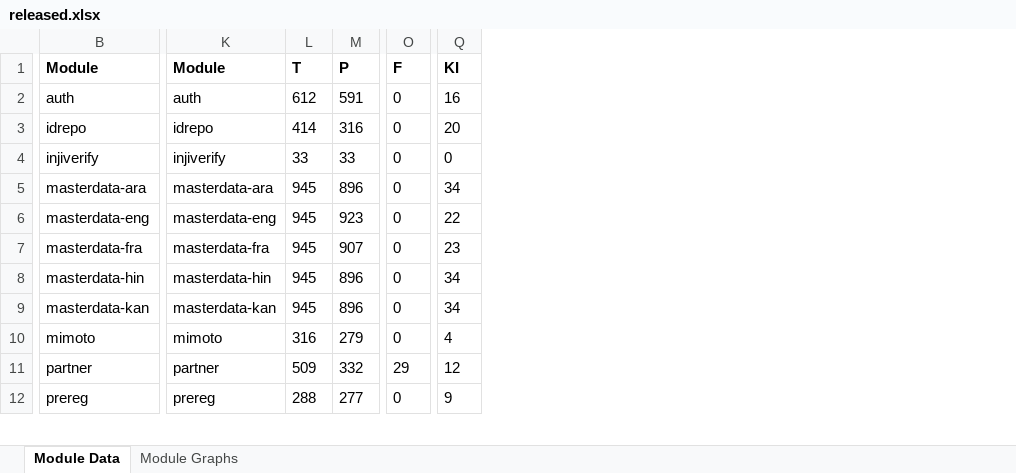
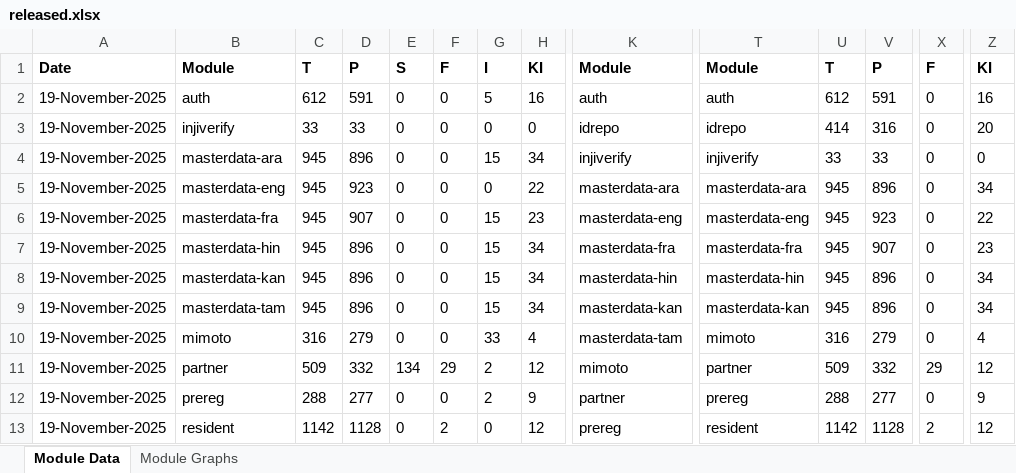
Before and after one commit to mosip/test-management, an Excel workbook: minio-report-tracker/xlxs/released.xlsx, sheet Module Data, drawn as a sheet; only a part is shown, gaps mark what is left out; values as stored, in another font and other column widths than the file's, no borders; addresses are those after the commit; rows hold the shown columns only; the diff covers the shown part only; the diff names each change by its address in the sheet, - before the commit and + after, or states it on an @@ line.

```diff
--- a/minio-report-tracker/xlxs/released.xlsx (sheet Module Data)
+++ b/minio-report-tracker/xlxs/released.xlsx (sheet Module Data)
+column A, rows 1-9: Date | 19-November-2025 | 19-November-2025 | 19-November-2025 | 19-November-2025 | 19-November-2025 | 19-November-2025 | 19-November-2025 | 19-November-2025; rows 11-13: all 19-November-2025
+column B, rows 1-9: Module | auth | injiverify | masterdata-ara | masterdata-eng | masterdata-fra | masterdata-hin | masterdata-kan | masterdata-tam; rows 11-13: partner | prereg | resident
+column C, rows 1-9: T | 612 | 33 | 945 | 945 | 945 | 945 | 945 | 945; rows 11-13: 509 | 288 | 1142
+column D, rows 1-9: P | 591 | 33 | 896 | 923 | 907 | 896 | 896 | 896; rows 11-13: 332 | 277 | 1128
+column E, rows 1-9: S | 0 | 0 | 0 | 0 | 0 | 0 | 0 | 0; rows 11-13: 134 | 0 | 0
+column F, rows 1-9: F | 0 | 0 | 0 | 0 | 0 | 0 | 0 | 0; rows 11-13: 29 | 0 | 2
+column G, rows 1-9: I | 5 | 0 | 15 | 0 | 15 | 15 | 15 | 15; rows 11-13: 2 | 2 | 0
+column H, rows 1-9: KI | 16 | 0 | 34 | 22 | 23 | 34 | 34 | 34; rows 11-13: 12 | 9 | 12
+row 10: 19-November-2025 | mimoto | 316 | 279 | 0 | 0 | 33 | 4 | masterdata-tam | mimoto | 316 | 279 | 0 | 4
-T11: mimoto
+T11: partner
-U11: 316
+U11: 509
-V11: 279
+V11: 332
-X11: 0
+X11: 29
-Z11: 4
+Z11: 12
-T12: partner
+T12: prereg
-U12: 509
+U12: 288
-V12: 332
+V12: 277
-X12: 29
+X12: 0
-Z12: 12
+Z12: 9
-T13: prereg
+T13: resident
-U13: 288
+U13: 1142
-V13: 277
+V13: 1128
-X13: 0
+X13: 2
-Z13: 9
+Z13: 12
```
Also changed, not shown: 1 added column and 28 edited cells elsewhere in this sheet, charts or pictures, minio-report-tracker/xlxs/collab.xlsx, minio-report-tracker/xlxs/qa-base.xlsx, 10 other files.
